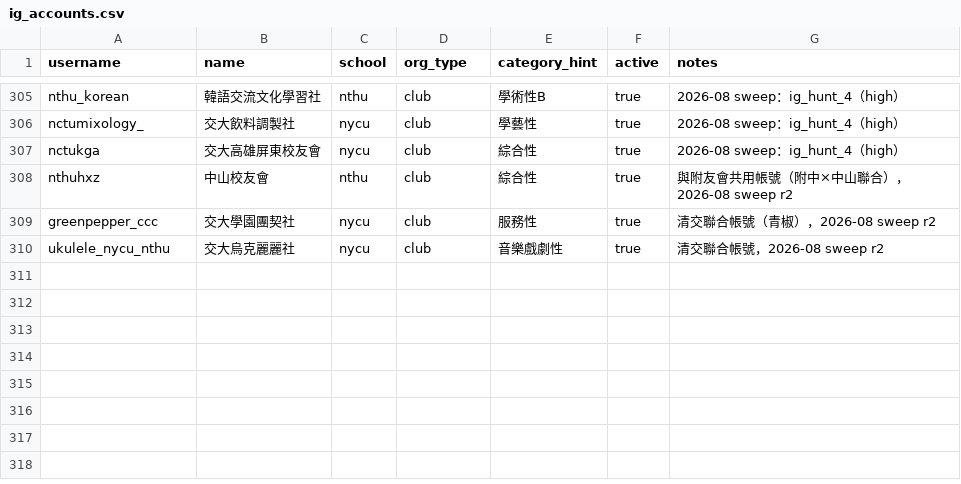
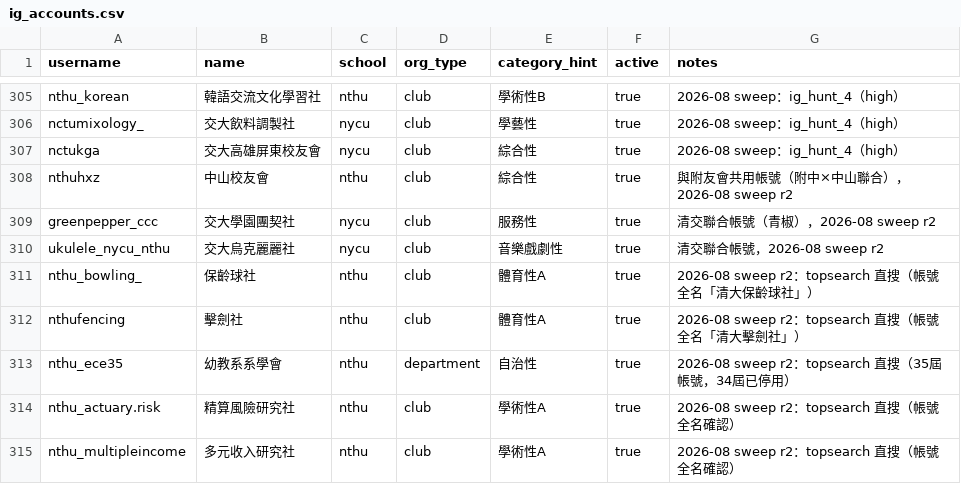
Before and after one commit to skyhong2002/chumei, a CSV file: data/sources/ig_accounts.csv, drawn as a sheet; only a part is shown, gaps mark what is left out.

```diff
--- a/data/sources/ig_accounts.csv
+++ b/data/sources/ig_accounts.csv
@@ -310 +310,6 @@ greenpepper_ccc,交大學園團契社,nycu,club,服務性,true,清交聯合帳
 ukulele_nycu_nthu,交大烏克麗麗社,nycu,club,音樂戲劇性,true,清交聯合帳號，2026-08 sweep r2
+nthu_bowling_,保齡球社,nthu,club,體育性A,true,2026-08 sweep r2：topsearch 直搜（帳號全名「清大保齡球社」）
+nthufencing,擊劍社,nthu,club,體育性A,true,2026-08 sweep r2：topsearch 直搜（帳號全名「清大擊劍社」）
+nthu_ece35,幼教系系學會,nthu,department,自治性,true,2026-08 sweep r2：topsearch 直搜（35屆帳號，34屆已停用）
+nthu_actuary.risk,精算風險研究社,nthu,club,學術性A,true,2026-08 sweep r2：topsearch 直搜（帳號全名確認）
+nthu_multipleincome,多元收入研究社,nthu,club,學術性A,true,2026-08 sweep r2：topsearch 直搜（帳號全名確認）
```
Also changed, not shown: data/sources/fb_pages.csv, 6 other files.
